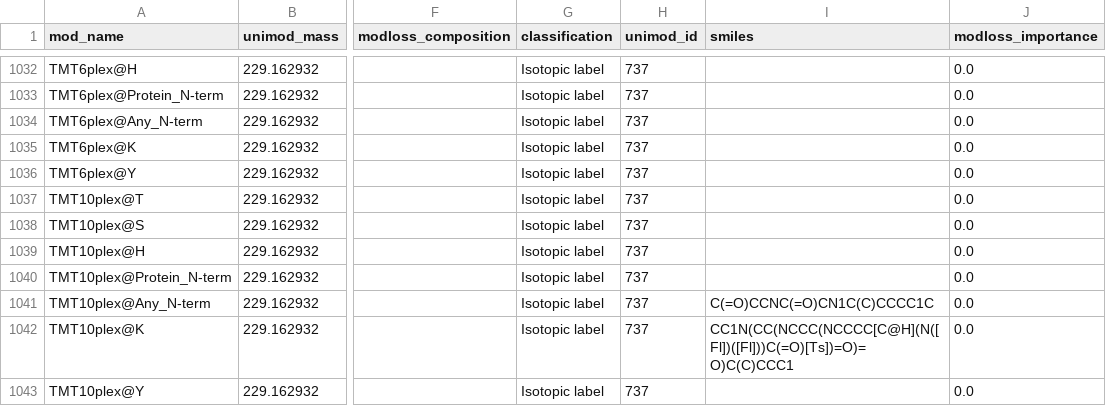
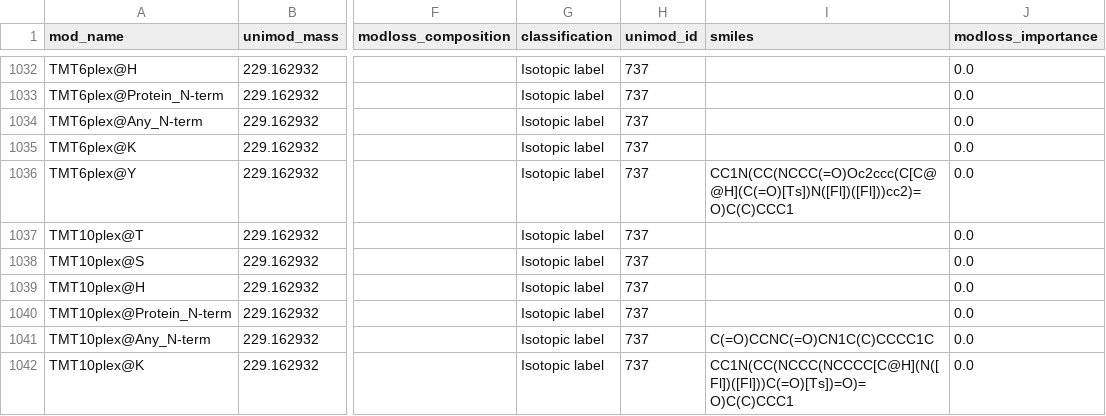
Before and after one commit to MannLabs/alphabase, a TSV file: alphabase/constants/const_files/modification.tsv, drawn as a sheet; only a part is shown, gaps mark what is left out; the shorter side is filled out with more unchanged rows; the diff names each change by its address in the sheet, - before the commit and + after, or states it on an @@ line.

```diff
--- a/alphabase/constants/const_files/modification.tsv
+++ b/alphabase/constants/const_files/modification.tsv
-I1036 (smiles): (empty)
+I1036 (smiles): CC1N(CC(NCCC(=O)Oc2ccc(C[C@@H](C(=O)[Ts])N([Fl])([Fl]))cc2)=O)C(C)CCC1
```
Also changed, not shown: 1 other file.
